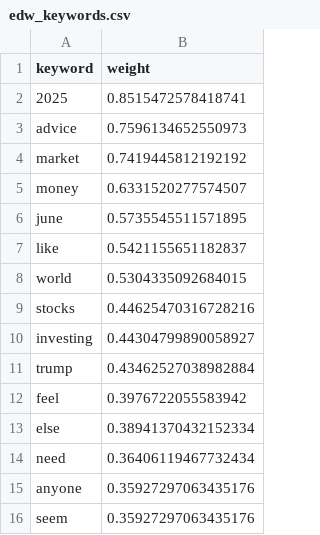
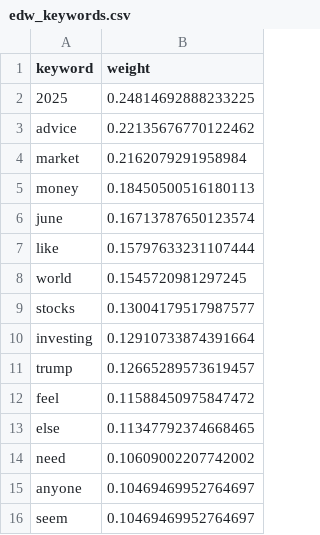
Before and after one commit to deveshs18/Sentimental_stock_predictor, a CSV file: data/edw_keywords.csv, drawn as a sheet.

```diff
--- a/data/edw_keywords.csv
+++ b/data/edw_keywords.csv
@@ -1,16 +1,16 @@
 keyword,weight
-2025,0.8515472578418741
-advice,0.7596134652550973
-market,0.7419445812192192
-money,0.6331520277574507
-june,0.5735545511571895
-like,0.5421155651182837
-world,0.5304335092684015
-stocks,0.44625470316728216
-investing,0.44304799890058927
-trump,0.43462527038982884
-feel,0.3976722055583942
-else,0.38941370432152334
-need,0.36406119467732434
-anyone,0.35927297063435176
-seem,0.35927297063435176
+2025,0.24814692888233225
+advice,0.22135676770122462
+market,0.2162079291958984
+money,0.18450500516180113
+june,0.16713787650123574
+like,0.15797633231107444
+world,0.1545720981297245
+stocks,0.13004179517987577
+investing,0.12910733874391664
+trump,0.12665289573619457
+feel,0.11588450975847472
+else,0.11347792374668465
+need,0.10609002207742002
+anyone,0.10469469952764697
+seem,0.10469469952764697
```
Also changed, not shown: data/cms_keywords.csv, data/company_name_mapping.csv, 15 other files.
